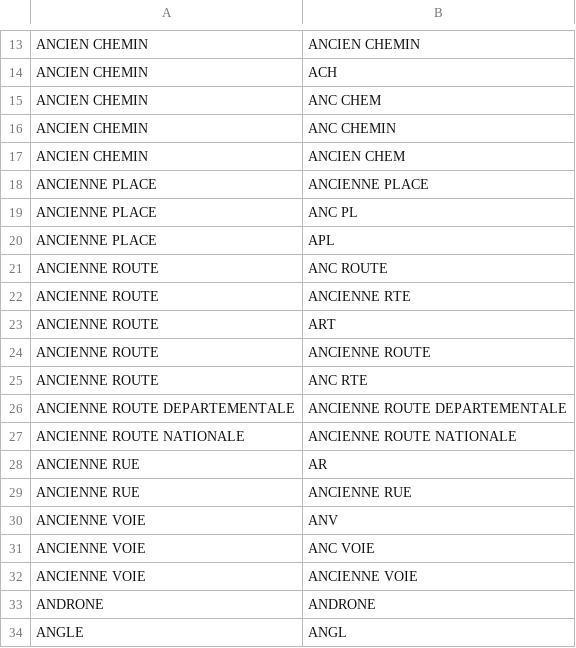
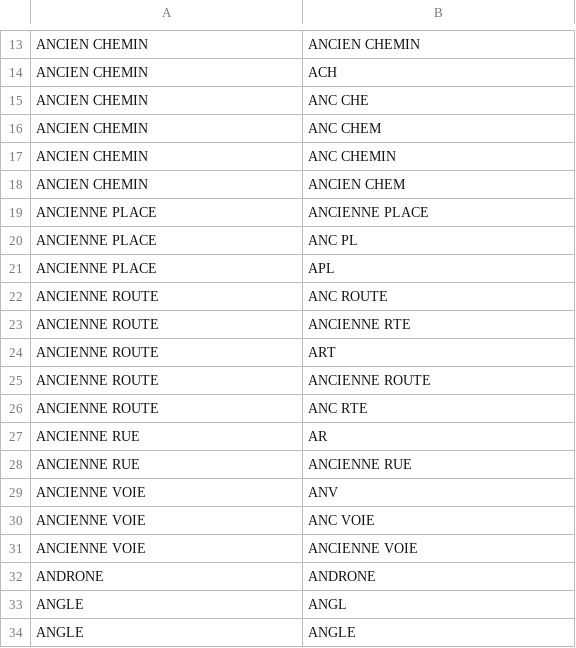
Before and after one commit to InseeFrLab/gaia-decoupage-nom-voie, a CSV file: src/decoupage_libelles/synonym_data/type_voie_synonyms.csv, drawn as a sheet; only a part is shown, gaps mark what is left out; the shorter side is filled out with more unchanged rows.

Commit message:
code pour detecter les anc chem : ancien chemin et cheminement

```diff
--- a/src/decoupage_libelles/synonym_data/type_voie_synonyms.csv
+++ b/src/decoupage_libelles/synonym_data/type_voie_synonyms.csv
@@ -14,2 +14,3 @@ ANCIEN CHEMIN,ANCIEN CHEMIN
 ANCIEN CHEMIN,ACH
+ANCIEN CHEMIN,ANC CHE
 ANCIEN CHEMIN,ANC CHEM
@@ -25,4 +26,2 @@ ANCIENNE ROUTE,ANCIENNE ROUTE
 ANCIENNE ROUTE,ANC RTE
-ANCIENNE ROUTE DEPARTEMENTALE,ANCIENNE ROUTE DEPARTEMENTALE
-ANCIENNE ROUTE NATIONALE,ANCIENNE ROUTE NATIONALE
 ANCIENNE RUE,AR
```
Also changed, not shown: 3 other files.
